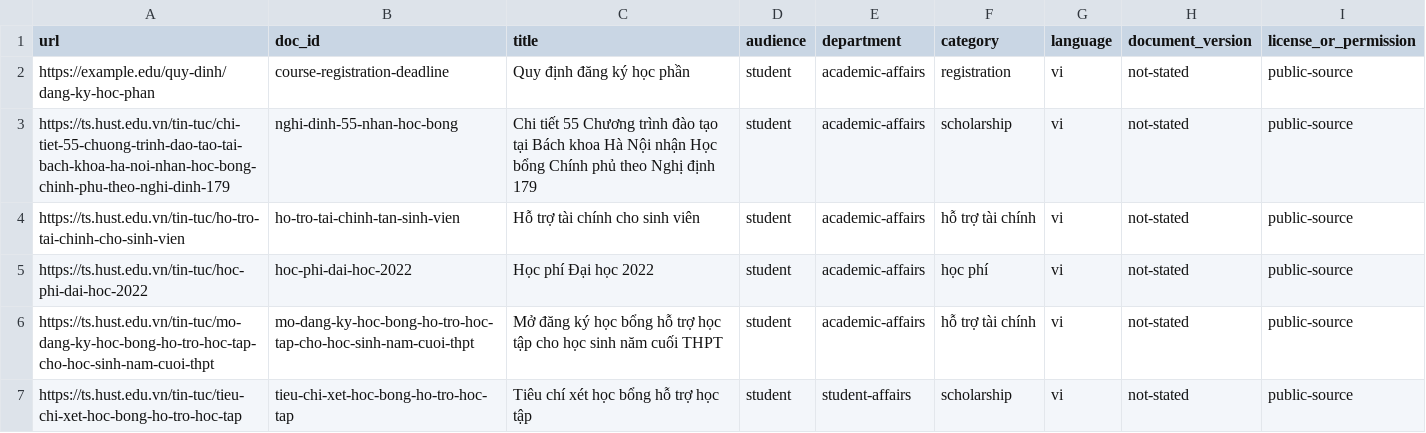
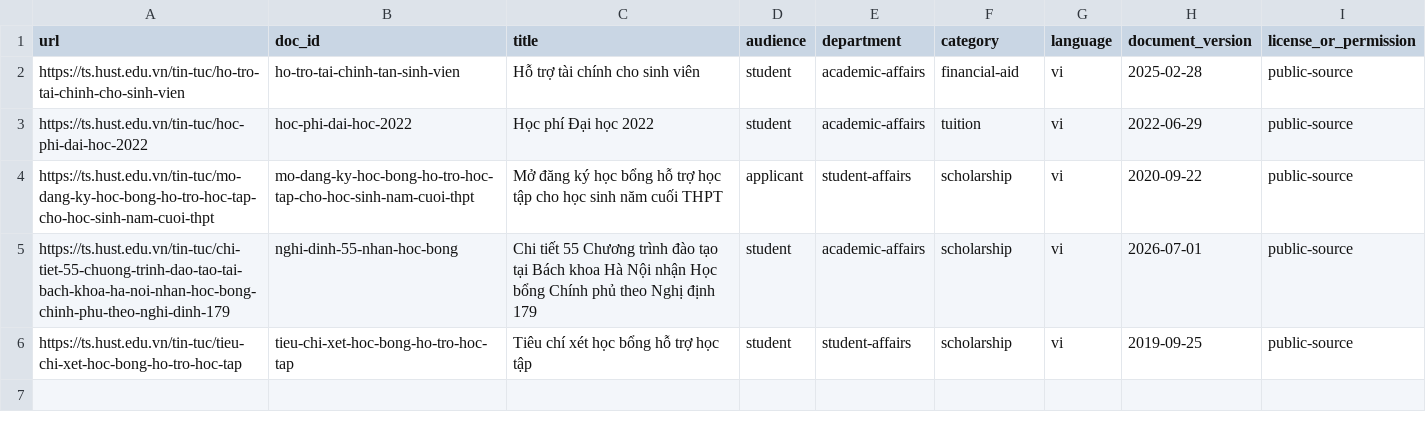
Before and after one commit to anhltsefpt/K4-DAY7-LeTuanAnh-2A202602952, a CSV file: data/urls.csv, drawn as a sheet.

```diff
--- a/data/urls.csv
+++ b/data/urls.csv
@@ -1,7 +1,6 @@
 url,doc_id,title,audience,department,category,language,document_version,license_or_permission
-https://example.edu/quy-dinh/dang-ky-hoc-phan,course-registration-deadline,Quy định đăng ký học phần,student,academic-affairs,registration,vi,not-stated,public-source
-https://ts.hust.edu.vn/tin-tuc/chi-tiet-55-chuong-trinh-dao-tao-tai-bach-khoa-ha-noi-nhan-hoc-bong-chinh-phu-theo-nghi-dinh-179,nghi-dinh-55-nhan-hoc-bong,Chi tiết 55 Chương trình đào tạo tại Bách khoa Hà Nội nhận Học bổng Chính phủ theo Nghị định 179,student,academic-affairs,scholarship,vi,not-stated,public-source
-https://ts.hust.edu.vn/tin-tuc/ho-tro-tai-chinh-cho-sinh-vien,ho-tro-tai-chinh-tan-sinh-vien,Hỗ trợ tài chính cho sinh viên,student,academic-affairs,hỗ trợ tài chính,vi,not-stated,public-source
-https://ts.hust.edu.vn/tin-tuc/hoc-phi-dai-hoc-2022,hoc-phi-dai-hoc-2022,Học phí Đại học 2022,student,academic-affairs,học phí,vi,not-stated,public-source
-https://ts.hust.edu.vn/tin-tuc/mo-dang-ky-hoc-bong-ho-tro-hoc-tap-cho-hoc-sinh-nam-cuoi-thpt,mo-dang-ky-hoc-bong-ho-tro-hoc-tap-cho-hoc-sinh-nam-cuoi-thpt,Mở đăng ký học bổng hỗ trợ học tập cho học sinh năm cuối THPT,student,academic-affairs,hỗ trợ tài chính,vi,not-stated,public-source
-https://ts.hust.edu.vn/tin-tuc/tieu-chi-xet-hoc-bong-ho-tro-hoc-tap,tieu-chi-xet-hoc-bong-ho-tro-hoc-tap,Tiêu chí xét học bổng hỗ trợ học tập,student,student-affairs,scholarship,vi,not-stated,public-source
+https://ts.hust.edu.vn/tin-tuc/ho-tro-tai-chinh-cho-sinh-vien,ho-tro-tai-chinh-tan-sinh-vien,Hỗ trợ tài chính cho sinh viên,student,academic-affairs,financial-aid,vi,2025-02-28,public-source
+https://ts.hust.edu.vn/tin-tuc/hoc-phi-dai-hoc-2022,hoc-phi-dai-hoc-2022,Học phí Đại học 2022,student,academic-affairs,tuition,vi,2022-06-29,public-source
+https://ts.hust.edu.vn/tin-tuc/mo-dang-ky-hoc-bong-ho-tro-hoc-tap-cho-hoc-sinh-nam-cuoi-thpt,mo-dang-ky-hoc-bong-ho-tro-hoc-tap-cho-hoc-sinh-nam-cuoi-thpt,Mở đăng ký học bổng hỗ trợ học tập cho học sinh năm cuối THPT,applicant,student-affairs,scholarship,vi,2020-09-22,public-source
+https://ts.hust.edu.vn/tin-tuc/chi-tiet-55-chuong-trinh-dao-tao-tai-bach-khoa-ha-noi-nhan-hoc-bong-chinh-phu-theo-nghi-dinh-179,nghi-dinh-55-nhan-hoc-bong,Chi tiết 55 Chương trình đào tạo tại Bách khoa Hà Nội nhận Học bổng Chính phủ theo Nghị định 179,student,academic-affairs,scholarship,vi,2026-07-01,public-source
+https://ts.hust.edu.vn/tin-tuc/tieu-chi-xet-hoc-bong-ho-tro-hoc-tap,tieu-chi-xet-hoc-bong-ho-tro-hoc-tap,Tiêu chí xét học bổng hỗ trợ học tập,student,student-affairs,scholarship,vi,2019-09-25,public-source
```
